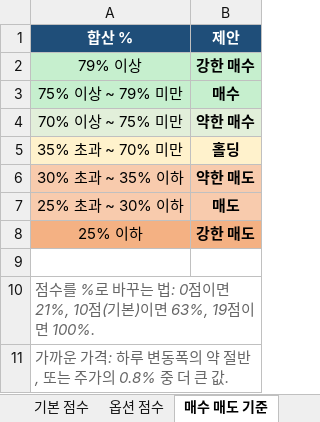
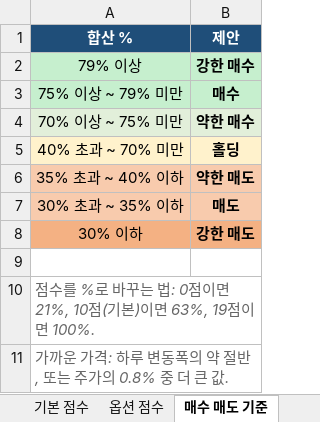
Before and after one commit to placideminent/trade-advisor, an Excel workbook: 규칙_점수표_v52.xlsx, sheet 매수 매도 기준, drawn as a sheet; values as stored, in another font and other column widths than the file's, no borders; the diff names each change by its address in the sheet, - before the commit and + after, or states it on an @@ line.

```diff
--- a/규칙_점수표_v52.xlsx (sheet 매수 매도 기준)
+++ b/규칙_점수표_v52.xlsx (sheet 매수 매도 기준)
-A5 (합산 %): 35% 초과 ~ 70% 미만
+A5 (합산 %): 40% 초과 ~ 70% 미만
-A6 (합산 %): 30% 초과 ~ 35% 이하
+A6 (합산 %): 35% 초과 ~ 40% 이하
-A7 (합산 %): 25% 초과 ~ 30% 이하
+A7 (합산 %): 30% 초과 ~ 35% 이하
-A8 (합산 %): 25% 이하
+A8 (합산 %): 30% 이하
```
Also changed, not shown: sheet 기본 점수, 4 other files.
